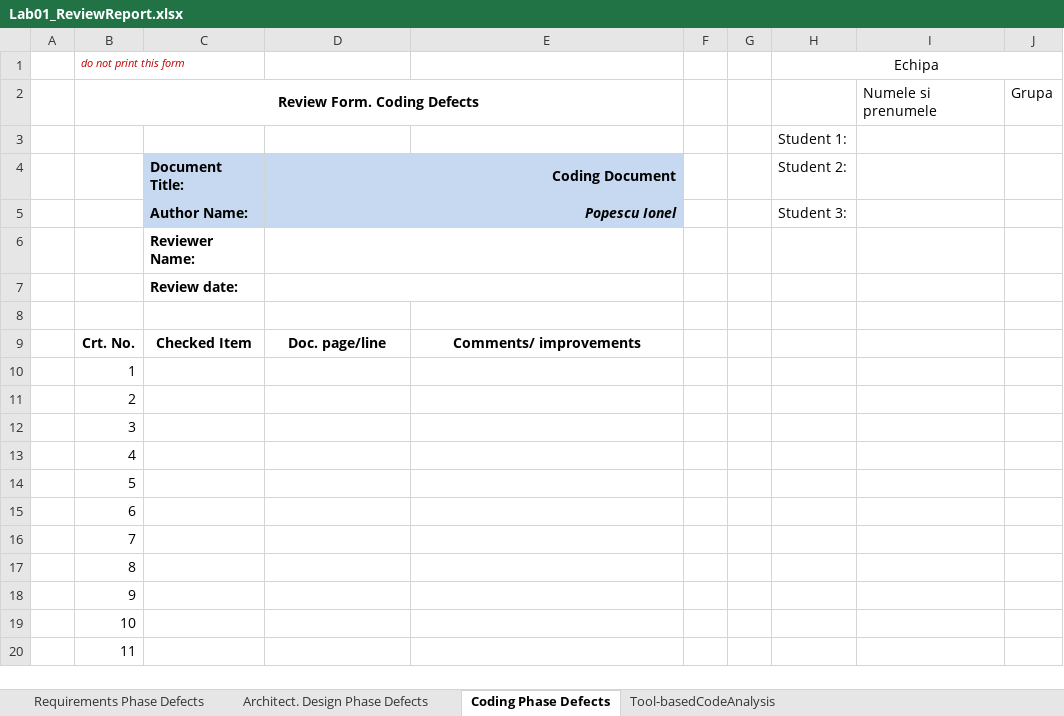
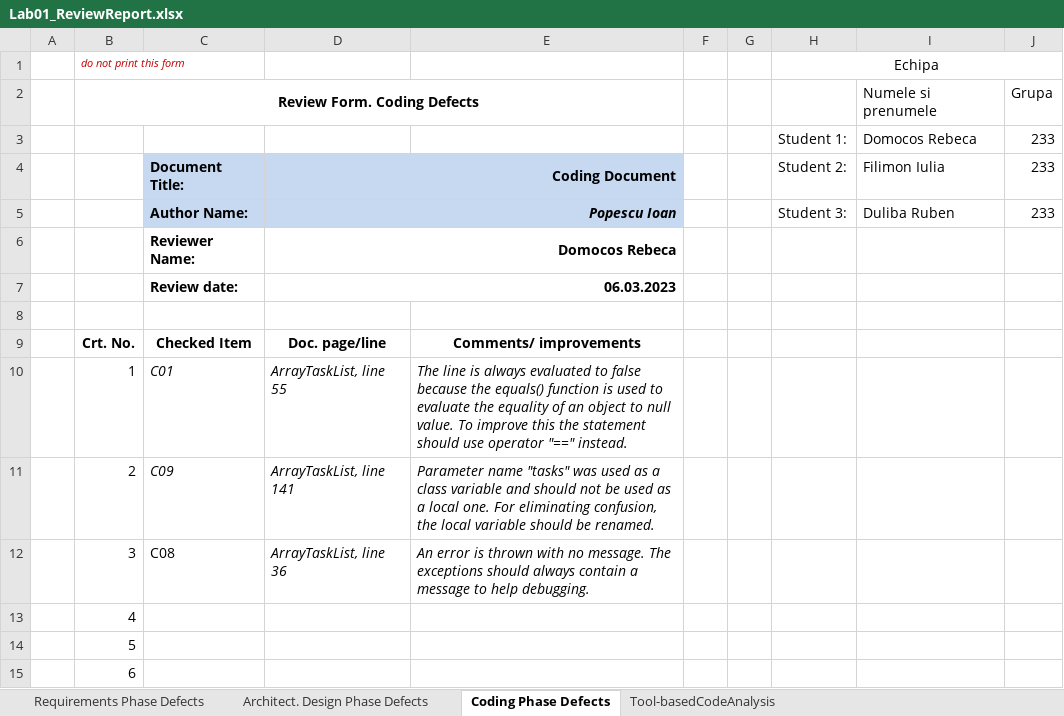
Before and after one commit to iuf26/VVSS-tasks, an Excel workbook: Docs/Lab01/Lab01_ReviewReport.xlsx, sheet Coding Phase Defects, drawn as a sheet; only a part is shown; the shorter side is filled out with more unchanged rows; values as stored, in another font and other column widths than the file's, no borders; removed rows and columns are numbered as before the commit, all else as after; the diff names each change by its address in the sheet, - before the commit and + after, or states it on an @@ line.

```diff
--- a/Docs/Lab01/Lab01_ReviewReport.xlsx (sheet Coding Phase Defects)
+++ b/Docs/Lab01/Lab01_ReviewReport.xlsx (sheet Coding Phase Defects)
-row 3:  |  |  |  |  |  |  | Student 1:
+row 3:  |  |  |  |  |  |  | Student 1: | Domocos Rebeca | 233
-I4: (empty)
+I4: Filimon Iulia
-J4:J5: (empty)
+J4:J5: 233
-D5: Popescu Ionel
+D5: Popescu Ioan
-I5: (empty)
+I5: Duliba Ruben
-D6: (empty)
+D6: Domocos Rebeca
-D7: (empty)
+D7: 06.03.2023
-C10: (empty)
+C10: C01
-D10: (empty)
+D10: ArrayTaskList, line 55
-E10: (empty)
+E10: The line is always evaluated to false because the equals() function is used to evaluate the equality of an object to null value. To improve this the statement should use operator "==" instead.
-C11: (empty)
+C11: C09
-D11: (empty)
+D11: ArrayTaskList, line 141
-E11: (empty)
+E11: Parameter name "tasks" was used as a class variable and should not be used as a local one. For eliminating confusion, the local variable should be renamed.
-C12: (empty)
+C12: C08
-D12: (empty)
+D12: ArrayTaskList, line 36
-E12: (empty)
+E12: An error is thrown with no message. The exceptions should always contain a message to help debugging.
```
Also changed, not shown: sheet Tool-basedCodeAnalysis, sheet Requirements Phase Defects, sheet Architect. Design Phase Defects.
